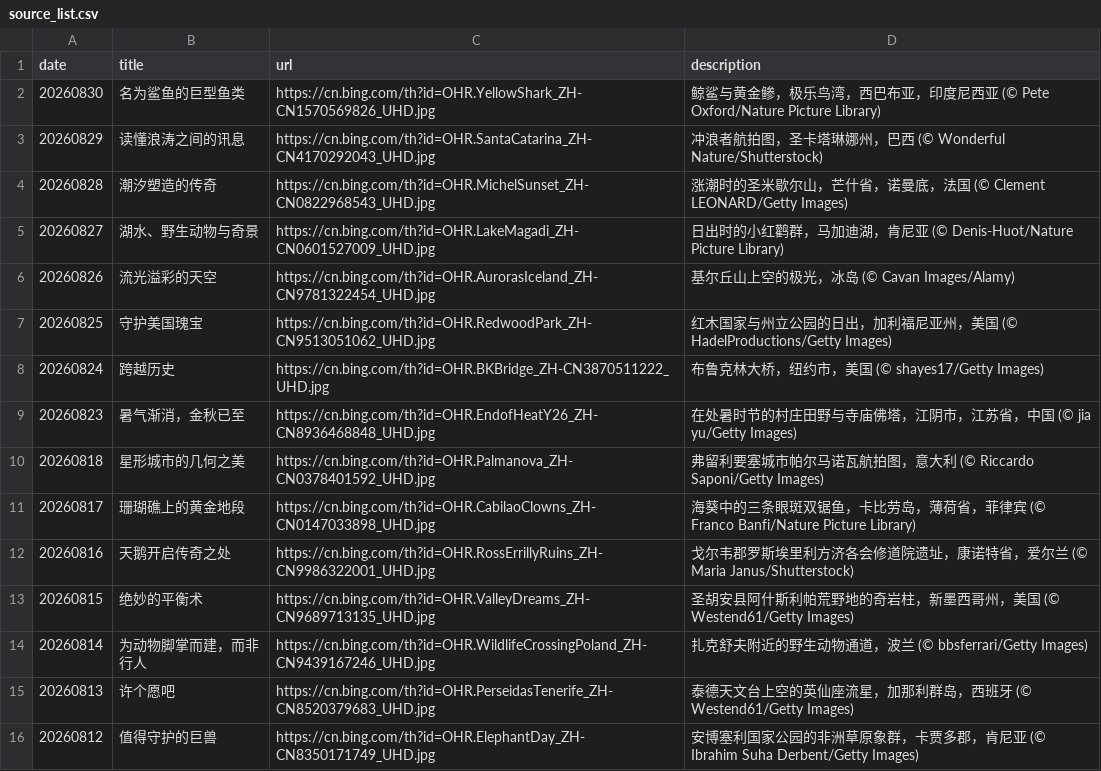
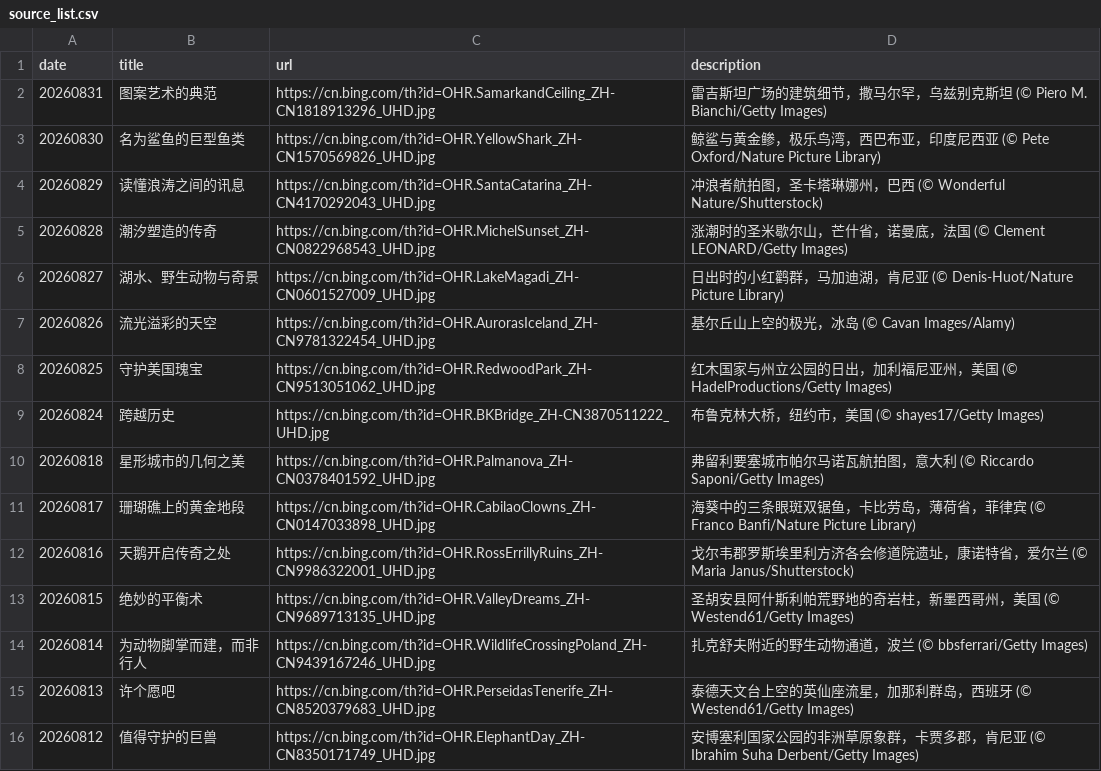
Before and after one commit to chnbsdan/bw, a CSV file: source_list.csv, drawn as a sheet; only a part is shown.

```diff
--- a/source_list.csv
+++ b/source_list.csv
@@ -1,2 +1,3 @@
 date,title,url,description
+20260831,图案艺术的典范,https://cn.bing.com/th?id=OHR.SamarkandCeiling_ZH-CN1818913296_UHD.jpg,雷吉斯坦广场的建筑细节，撒马尔罕，乌兹别克斯坦 (© Piero M. Bianchi/Getty Images)
 20260830,名为鲨鱼的巨型鱼类,https://cn.bing.com/th?id=OHR.YellowShark_ZH-CN1570569826_UHD.jpg,鲸鲨与黄金鲹，极乐鸟湾，西巴布亚，印度尼西亚 (© Pete Oxford/Nature Picture Library)
@@ -8,3 +9,2 @@ date,title,url,description
 20260824,跨越历史,https://cn.bing.com/th?id=OHR.BKBridge_ZH-CN3870511222_UHD.jpg,布鲁克林大桥，纽约市，美国 (© shayes17/Getty Images)
-20260823,暑气渐消，金秋已至,https://cn.bing.com/th?id=OHR.EndofHeatY26_ZH-CN8936468848_UHD.jpg,在处暑时节的村庄田野与寺庙佛塔，江阴市，江苏省，中国 (© jia yu/Getty Images)
 20260818,星形城市的几何之美,https://cn.bing.com/th?id=OHR.Palmanova_ZH-CN0378401592_UHD.jpg,弗留利要塞城市帕尔马诺瓦航拍图，意大利 (© Riccardo Saponi/Getty Images)
```
Also changed, not shown: 2 other files.
